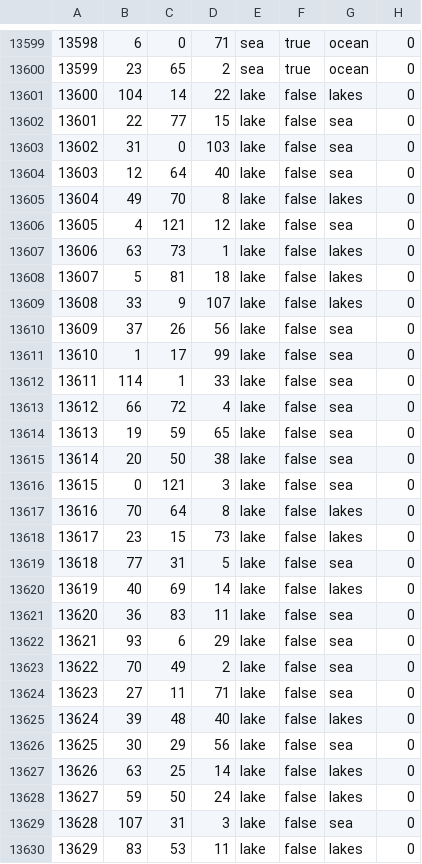
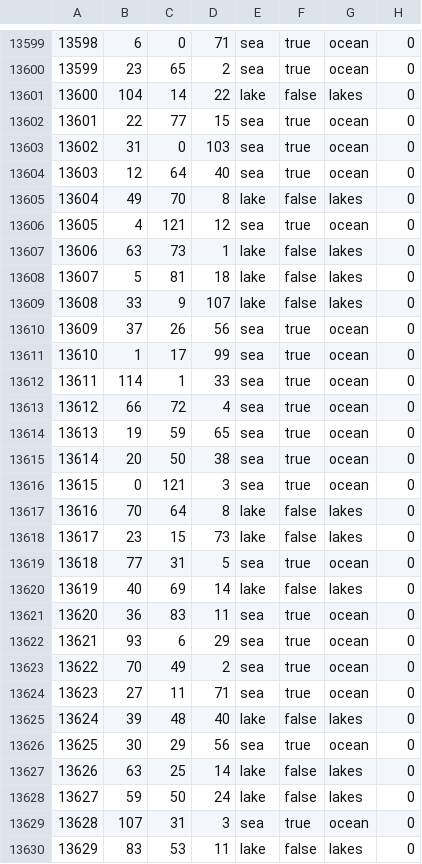
Before and after one commit to ProudLevi/ABrokenEagle, a CSV file: map/definition.csv, drawn as a sheet; only a part is shown, gaps mark what is left out; the diff covers the shown part only.

Commit message:
River fix and Great Lake fix

```diff
--- a/map/definition.csv
+++ b/map/definition.csv
@@ -13601,7 +13601,7 @@
 13600;104;14;22;lake;false;lakes;0
-13601;22;77;15;lake;false;sea;0
-13602;31;0;103;lake;false;sea;0
-13603;12;64;40;lake;false;sea;0
+13601;22;77;15;sea;true;ocean;0
+13602;31;0;103;sea;true;ocean;0
+13603;12;64;40;sea;true;ocean;0
 13604;49;70;8;lake;false;lakes;0
-13605;4;121;12;lake;false;sea;0
+13605;4;121;12;sea;true;ocean;0
 13606;63;73;1;lake;false;lakes;0
@@ -13609,22 +13609,22 @@
 13608;33;9;107;lake;false;lakes;0
-13609;37;26;56;lake;false;sea;0
-13610;1;17;99;lake;false;sea;0
-13611;114;1;33;lake;false;sea;0
-13612;66;72;4;lake;false;sea;0
-13613;19;59;65;lake;false;sea;0
-13614;20;50;38;lake;false;sea;0
-13615;0;121;3;lake;false;sea;0
+13609;37;26;56;sea;true;ocean;0
+13610;1;17;99;sea;true;ocean;0
+13611;114;1;33;sea;true;ocean;0
+13612;66;72;4;sea;true;ocean;0
+13613;19;59;65;sea;true;ocean;0
+13614;20;50;38;sea;true;ocean;0
+13615;0;121;3;sea;true;ocean;0
 13616;70;64;8;lake;false;lakes;0
 13617;23;15;73;lake;false;lakes;0
-13618;77;31;5;lake;false;sea;0
+13618;77;31;5;sea;true;ocean;0
 13619;40;69;14;lake;false;lakes;0
-13620;36;83;11;lake;false;sea;0
-13621;93;6;29;lake;false;sea;0
-13622;70;49;2;lake;false;sea;0
-13623;27;11;71;lake;false;sea;0
+13620;36;83;11;sea;true;ocean;0
+13621;93;6;29;sea;true;ocean;0
+13622;70;49;2;sea;true;ocean;0
+13623;27;11;71;sea;true;ocean;0
 13624;39;48;40;lake;false;lakes;0
-13625;30;29;56;lake;false;sea;0
+13625;30;29;56;sea;true;ocean;0
 13626;63;25;14;lake;false;lakes;0
 13627;59;50;24;lake;false;lakes;0
-13628;107;31;3;lake;false;sea;0
+13628;107;31;3;sea;true;ocean;0
 13629;83;53;11;lake;false;lakes;0
```
Also changed, not shown: 36 edited cells elsewhere in this file, 1 other file.
